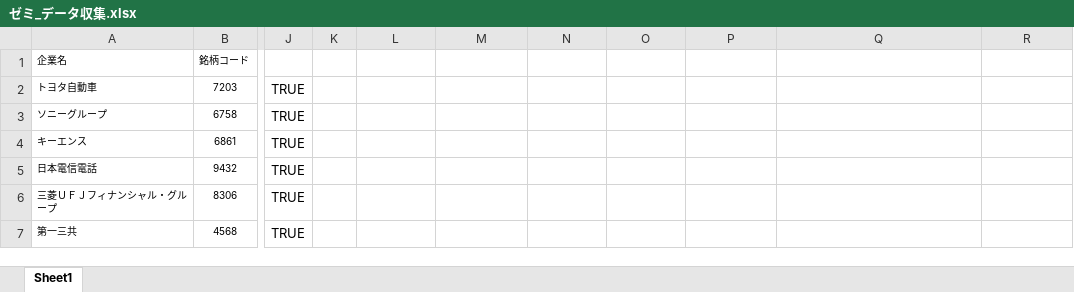
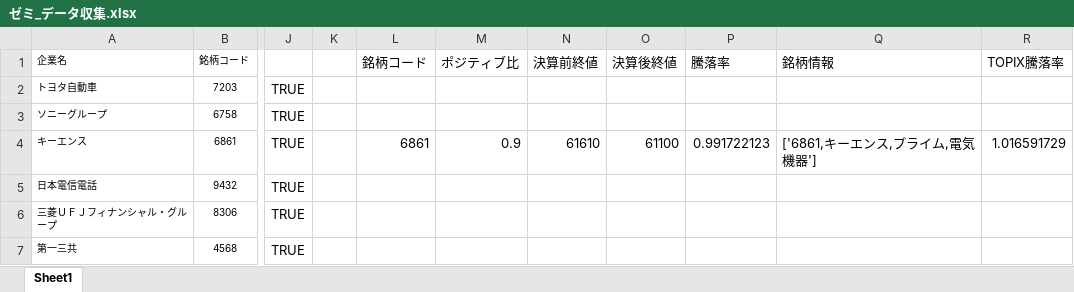
Before and after one commit to KanataAmane/stock_price, an Excel workbook: ゼミ_データ収集.xlsx, sheet Sheet1, drawn as a sheet; only a part is shown, gaps mark what is left out; values as stored, in another font and other column widths than the file's, no borders; table styles not drawn; the diff names each change by its address in the sheet, - before the commit and + after, or states it on an @@ line.

```diff
--- a/ゼミ_データ収集.xlsx (sheet Sheet1)
+++ b/ゼミ_データ収集.xlsx (sheet Sheet1)
-L1: (empty)
+L1: 銘柄コード
-M1: (empty)
+M1: ポジティブ比
-N1: (empty)
+N1: 決算前終値
-O1: (empty)
+O1: 決算後終値
-P1: (empty)
+P1: 騰落率
-Q1: (empty)
+Q1: 銘柄情報
-R1: (empty)
+R1: TOPIX騰落率
-L4: (empty)
+L4: 6861
-M4: (empty)
+M4: 0.9
-N4: (empty)
+N4: 61610
-O4: (empty)
+O4: 61100
-P4: (empty)
+P4: 0.991722123
-Q4: (empty)
+Q4: ['6861,キーエンス,プライム,電気機器']
-R4: (empty)
+R4: 1.016591729
```
Also changed, not shown: 9 other files.
